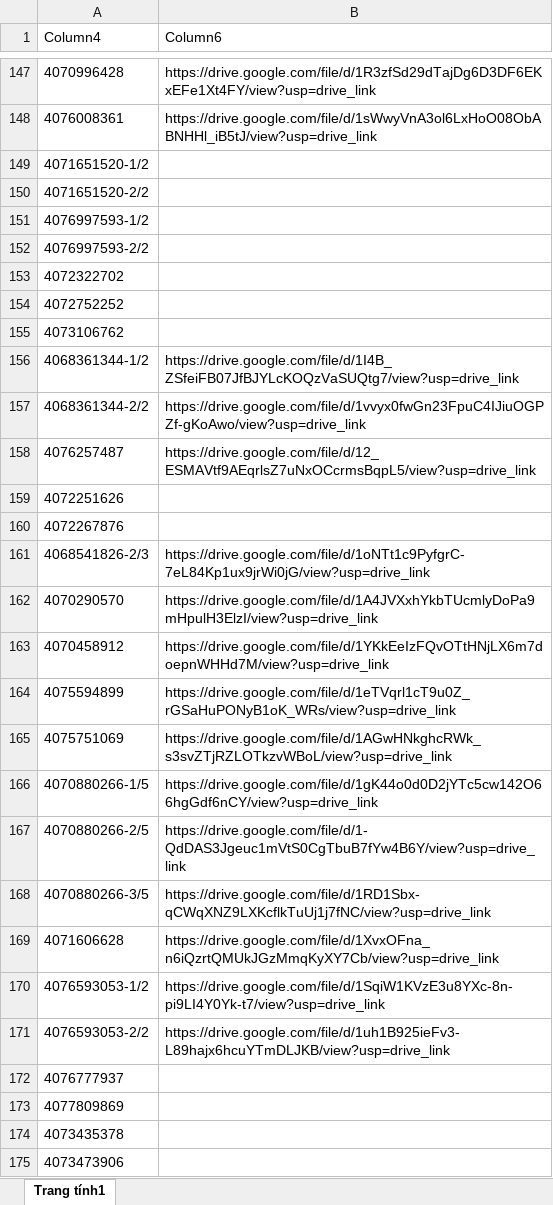
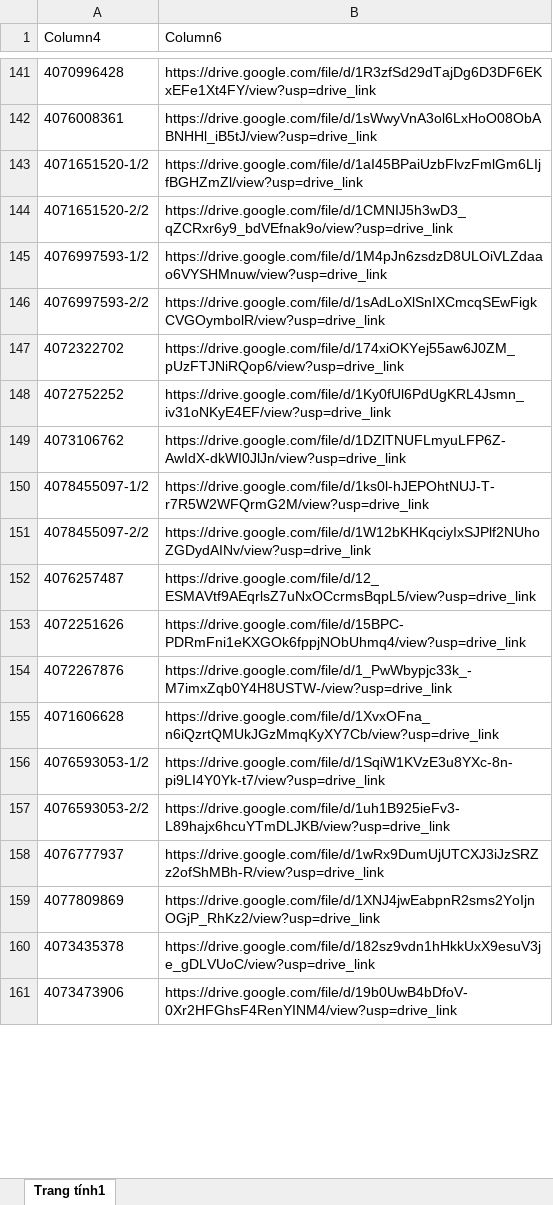
Before and after one commit to tranquangduc2k1-lgtm/NTH, an Excel workbook: data.xlsx, sheet Trang tính1, drawn as a sheet; only a part is shown, gaps mark what is left out; values as stored, in another font and other column widths than the file's, no borders; table styles not drawn; removed rows and columns are numbered as before the commit, all else as after; the diff covers the shown part only; the diff names each change by its address in the sheet, - before the commit and + after, or states it on an @@ line.

```diff
--- a/data.xlsx (sheet Trang tính1)
+++ b/data.xlsx (sheet Trang tính1)
-B143 (Column6): (empty)
+B143 (Column6): https://drive.google.com/file/d/1aI45BPaiUzbFlvzFmlGm6LIjfBGHZmZl/view?usp=drive_link
-B144 (Column6): (empty)
+B144 (Column6): https://drive.google.com/file/d/1CMNIJ5h3wD3_qZCRxr6y9_bdVEfnak9o/view?usp=drive_link
-B145 (Column6): (empty)
+B145 (Column6): https://drive.google.com/file/d/1M4pJn6zsdzD8ULOiVLZdaao6VYSHMnuw/view?usp=drive_link
-B146 (Column6): (empty)
+B146 (Column6): https://drive.google.com/file/d/1sAdLoXlSnIXCmcqSEwFigkCVGOymbolR/view?usp=drive_link
-B147 (Column6): (empty)
+B147 (Column6): https://drive.google.com/file/d/174xiOKYej55aw6J0ZM_pUzFTJNiRQop6/view?usp=drive_link
-B148 (Column6): (empty)
+B148 (Column6): https://drive.google.com/file/d/1Ky0fUl6PdUgKRL4Jsmn_iv31oNKyE4EF/view?usp=drive_link
-B149 (Column6): (empty)
+B149 (Column6): https://drive.google.com/file/d/1DZlTNUFLmyuLFP6Z-AwIdX-dkWI0JlJn/view?usp=drive_link
-row 156: 4068361344-1/2 | https://drive.google.com/file/d/1I4B_ZSfeiFB07JfBJYLcKOQzVaSUQtg7/view?usp=drive_link
-row 157: 4068361344-2/2 | https://drive.google.com/file/d/1vvyx0fwGn23FpuC4IJiuOGPZf-gKoAwo/view?usp=drive_link
+row 150: 4078455097-1/2 | https://drive.google.com/file/d/1ks0l-hJEPOhtNUJ-T-r7R5W2WFQrmG2M/view?usp=drive_link
+row 151: 4078455097-2/2 | https://drive.google.com/file/d/1W12bKHKqciyIxSJPlf2NUhoZGDydAINv/view?usp=drive_link
-B153 (Column6): (empty)
+B153 (Column6): https://drive.google.com/file/d/15BPC-PDRmFni1eKXGOk6fppjNObUhmq4/view?usp=drive_link
-B154 (Column6): (empty)
+B154 (Column6): https://drive.google.com/file/d/1_PwWbypjc33k_-M7imxZqb0Y4H8USTW-/view?usp=drive_link
-row 161: 4068541826-2/3 | https://drive.google.com/file/d/1oNTt1c9PyfgrC-7eL84Kp1ux9jrWi0jG/view?usp=drive_link
-row 162: 4070290570 | https://drive.google.com/file/d/1A4JVXxhYkbTUcmlyDoPa9mHpulH3ElzI/view?usp=drive_link
-row 163: 4070458912 | https://drive.google.com/file/d/1YKkEeIzFQvOTtHNjLX6m7doepnWHHd7M/view?usp=drive_link
-row 164: 4075594899 | https://drive.google.com/file/d/1eTVqrl1cT9u0Z_rGSaHuPONyB1oK_WRs/view?usp=drive_link
-row 165: 4075751069 | https://drive.google.com/file/d/1AGwHNkghcRWk_s3svZTjRZLOTkzvWBoL/view?usp=drive_link
-row 166: 4070880266-1/5 | https://drive.google.com/file/d/1gK44o0d0D2jYTc5cw142O66hgGdf6nCY/view?usp=drive_link
-row 167: 4070880266-2/5 | https://drive.google.com/file/d/1-QdDAS3Jgeuc1mVtS0CgTbuB7fYw4B6Y/view?usp=drive_link
-row 168: 4070880266-3/5 | https://drive.google.com/file/d/1RD1Sbx-qCWqXNZ9LXKcflkTuUj1j7fNC/view?usp=drive_link
-B158 (Column6): (empty)
+B158 (Column6): https://drive.google.com/file/d/1wRx9DumUjUTCXJ3iJzSRZz2ofShMBh-R/view?usp=drive_link
-B159 (Column6): (empty)
+B159 (Column6): https://drive.google.com/file/d/1XNJ4jwEabpnR2sms2YoIjnOGjP_RhKz2/view?usp=drive_link
-B160 (Column6): (empty)
+B160 (Column6): https://drive.google.com/file/d/182sz9vdn1hHkkUxX9esuV3je_gDLVUoC/view?usp=drive_link
-B161 (Column6): (empty)
+B161 (Column6): https://drive.google.com/file/d/19b0UwB4bDfoV-0Xr2HFGhsF4RenYINM4/view?usp=drive_link
```
Also changed, not shown: 134 added rows, 152 removed rows and 12 edited cells elsewhere in this sheet, 1 other file.
